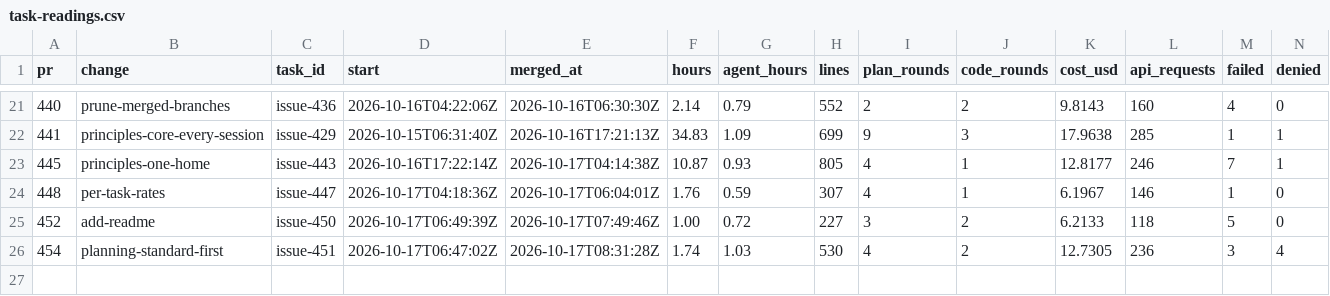
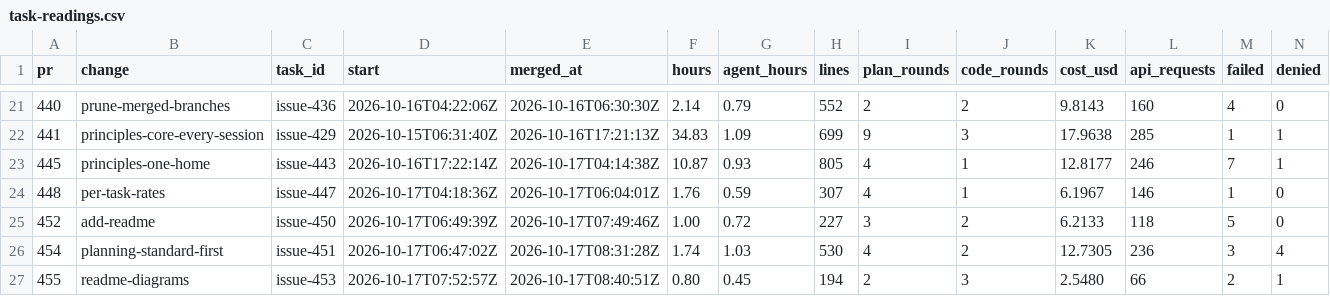
Before and after one commit to ekolvah/agent-process-distribution, a CSV file: task-readings.csv, drawn as a sheet; only a part is shown, gaps mark what is left out; rows hold the shown columns only; the diff names each change by its address in the sheet, - before the commit and + after, or states it on an @@ line.

```diff
--- a/task-readings.csv
+++ b/task-readings.csv
+row 27: 455 | readme-diagrams | issue-453 | 2026-10-17T07:52:57Z | 2026-10-17T08:40:51Z | 0.80 | 0.45 | 194 | 2 | 3 | 2.5480 | 66 | 2 | 1
```
